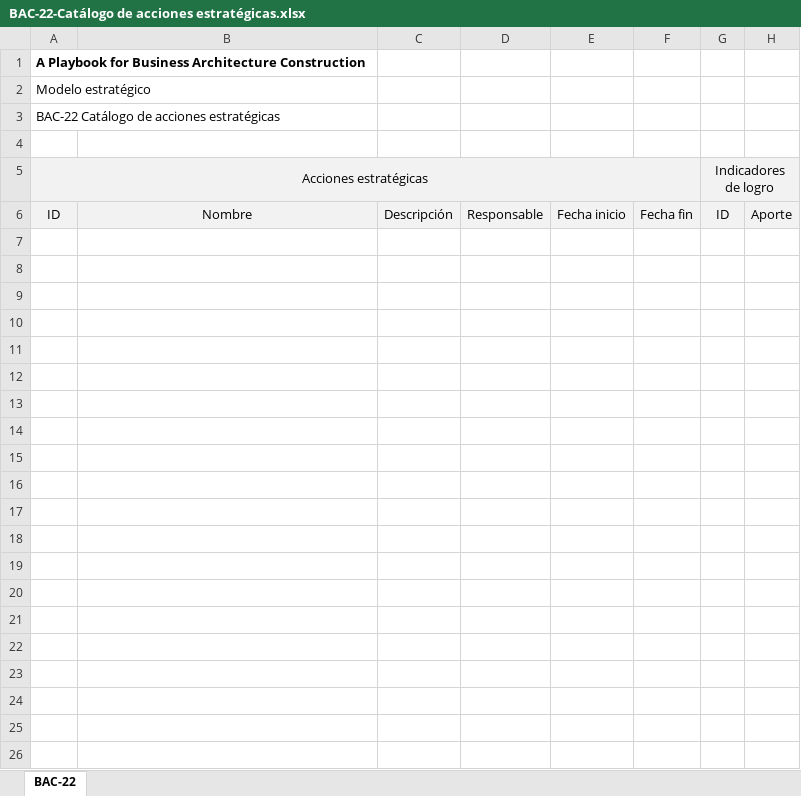
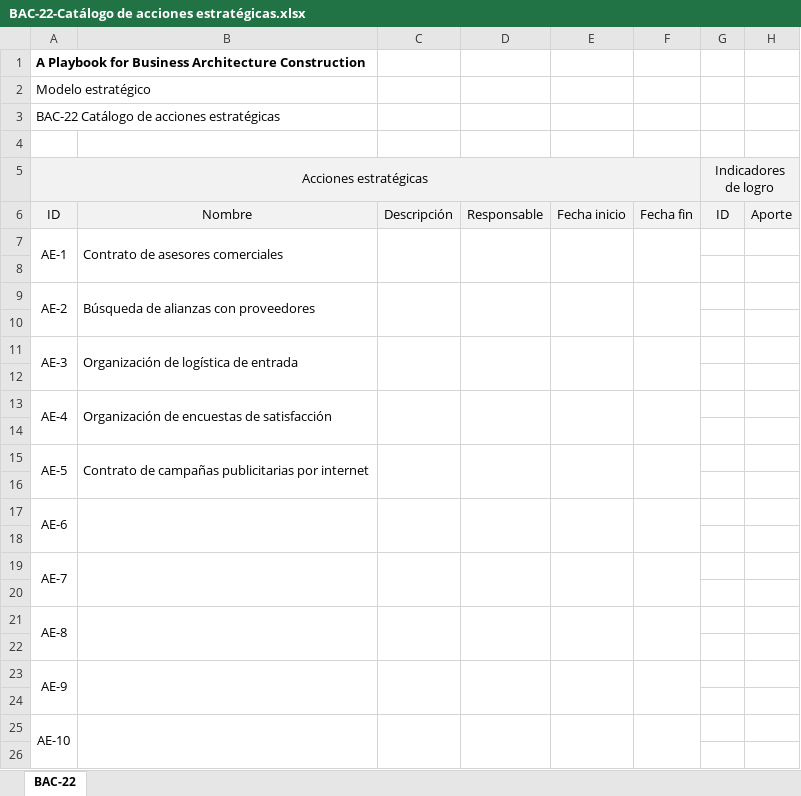
Before and after one commit to sergio-juandiego/arquiemp, an Excel workbook: HT-6/BAC-22-Catálogo de acciones estratégicas.xlsx, sheet BAC-22, drawn as a sheet; only a part is shown; values as stored, in another font and other column widths than the file's, no borders; the diff covers the shown part only; the diff names each change by its address in the sheet, - before the commit and + after, or states it on an @@ line.

```diff
--- a/HT-6/BAC-22-Catálogo de acciones estratégicas.xlsx (sheet BAC-22)
+++ b/HT-6/BAC-22-Catálogo de acciones estratégicas.xlsx (sheet BAC-22)
+row 7: AE-1 | Contrato de asesores comerciales
+row 8: (empty)
+row 9: AE-2 | Búsqueda de alianzas con proveedores
+row 10: (empty)
+row 11: AE-3 | Organización de logística de entrada
+row 12: (empty)
+row 13: AE-4 | Organización de encuestas de satisfacción
+row 14: (empty)
+row 15: AE-5 | Contrato de campañas publicitarias por internet
+row 16: (empty)
+row 17: AE-6
+row 18: (empty)
+row 19: AE-7
+row 20: (empty)
+row 21: AE-8
+row 22: (empty)
+row 23: AE-9
+row 24: (empty)
+row 25: AE-10
+row 26: (empty)
```
Also changed, not shown: 13 added rows elsewhere in this sheet, HT-6/BAC-23-Ficha técnica de una acción estratégica.xlsx, HT-6/BAC-24-Diagrama de Gantt.xlsx, 2 other files.
